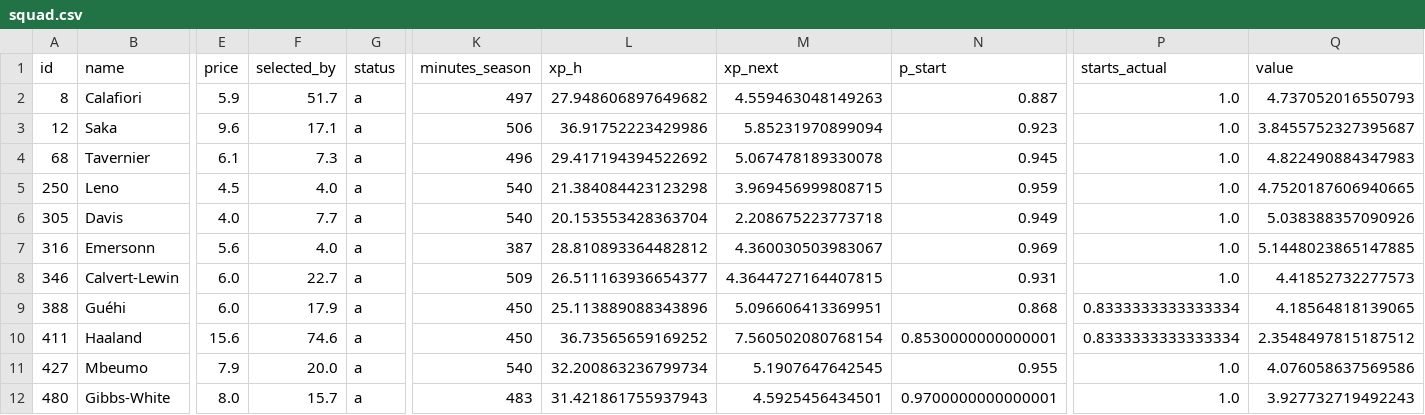
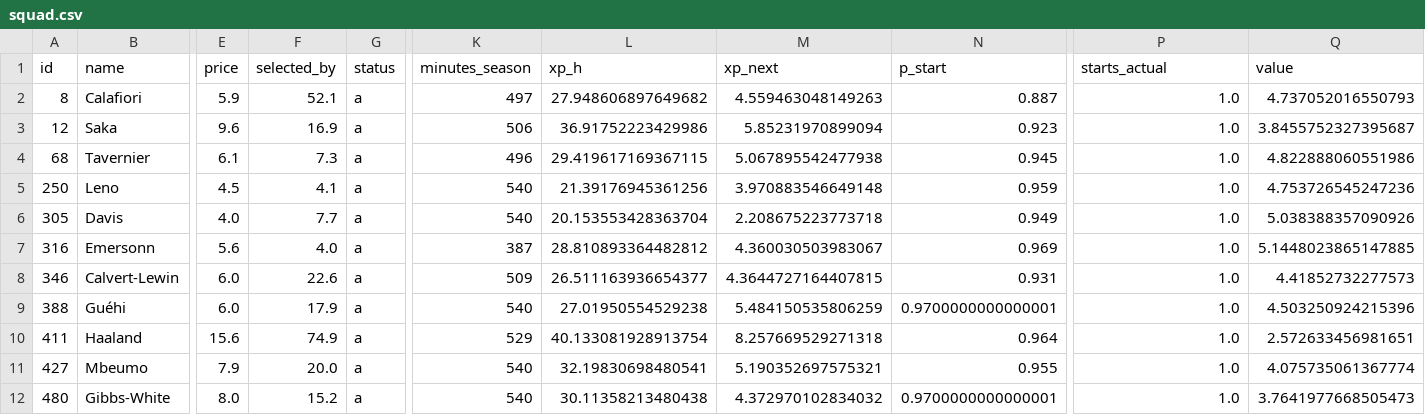
Before and after one commit to alexwijayapost/fpl, a CSV file: fpl-tools/out/squad.csv, drawn as a sheet; only a part is shown, gaps mark what is left out; the diff covers the shown part only; the diff names each change by its address in the sheet, - before the commit and + after, or states it on an @@ line.

```diff
--- a/fpl-tools/out/squad.csv
+++ b/fpl-tools/out/squad.csv
-F2 (selected_by): 51.7
+F2 (selected_by): 52.1
-F3 (selected_by): 17.1
+F3 (selected_by): 16.9
-L4 (xp_h): 29.417194394522692
+L4 (xp_h): 29.419617169367115
-M4 (xp_next): 5.067478189330078
+M4 (xp_next): 5.067895542477938
-Q4 (value): 4.822490884347983
+Q4 (value): 4.822888060551986
-F5 (selected_by): 4.0
+F5 (selected_by): 4.1
-L5 (xp_h): 21.384084423123298
+L5 (xp_h): 21.39176945361256
-M5 (xp_next): 3.969456999808715
+M5 (xp_next): 3.970883546649148
-Q5 (value): 4.7520187606940665
+Q5 (value): 4.753726545247236
-F8 (selected_by): 22.7
+F8 (selected_by): 22.6
-K9 (minutes_season): 450
+K9 (minutes_season): 540
-L9 (xp_h): 25.113889088343896
+L9 (xp_h): 27.01950554529238
-M9 (xp_next): 5.096606413369951
+M9 (xp_next): 5.484150535806259
-N9 (p_start): 0.868
+N9 (p_start): 0.9700000000000001
-P9:P10 (starts_actual): 0.8333333333333334
+P9:P10 (starts_actual): 1.0
-Q9 (value): 4.18564818139065
+Q9 (value): 4.503250924215396
-F10 (selected_by): 74.6
+F10 (selected_by): 74.9
-K10 (minutes_season): 450
+K10 (minutes_season): 529
-L10 (xp_h): 36.73565659169252
+L10 (xp_h): 40.133081928913754
-M10 (xp_next): 7.560502080768154
+M10 (xp_next): 8.257669529271318
-N10 (p_start): 0.8530000000000001
+N10 (p_start): 0.964
-Q10 (value): 2.3548497815187512
+Q10 (value): 2.572633456981651
-L11 (xp_h): 32.200863236799734
+L11 (xp_h): 32.19830698480541
-M11 (xp_next): 5.1907647642545
+M11 (xp_next): 5.190352697575321
-Q11 (value): 4.076058637569586
+Q11 (value): 4.075735061367774
-F12 (selected_by): 15.7
+F12 (selected_by): 15.2
-K12 (minutes_season): 483
+K12 (minutes_season): 540
-L12 (xp_h): 31.421861755937943
+L12 (xp_h): 30.11358213480438
-M12 (xp_next): 4.5925456434501
+M12 (xp_next): 4.372970102834032
-Q12 (value): 3.927732719492243
+Q12 (value): 3.7641977668505473
```
Also changed, not shown: 12 edited cells elsewhere in this file, fpl-tools/out/projections_total.csv, 6 other files.
